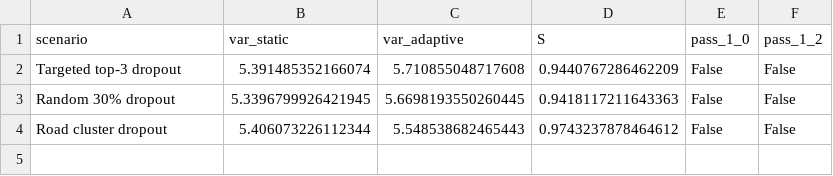
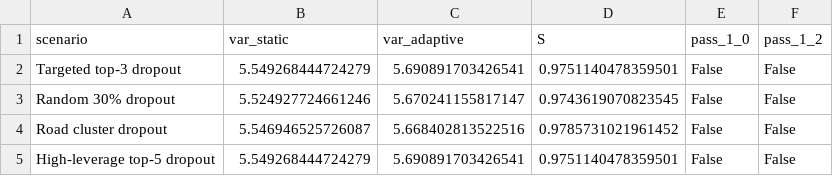
Before and after one commit to butterfly-artist/Emission_Estimation_System_-Patent-Oriented_Project-, a CSV file: results/dropout_evidence.csv, drawn as a sheet.

```diff
--- a/results/dropout_evidence.csv
+++ b/results/dropout_evidence.csv
@@ -1,4 +1,5 @@
 scenario,var_static,var_adaptive,S,pass_1_0,pass_1_2
-Targeted top-3 dropout,5.391485352166074,5.710855048717608,0.9440767286462209,False,False
-Random 30% dropout,5.3396799926421945,5.6698193550260445,0.9418117211643363,False,False
-Road cluster dropout,5.406073226112344,5.548538682465443,0.9743237878464612,False,False
+Targeted top-3 dropout,5.549268444724279,5.690891703426541,0.9751140478359501,False,False
+Random 30% dropout,5.524927724661246,5.670241155817147,0.9743619070823545,False,False
+Road cluster dropout,5.546946525726087,5.668402813522516,0.9785731021961452,False,False
+High-leverage top-5 dropout,5.549268444724279,5.690891703426541,0.9751140478359501,False,False
```
Also changed, not shown: results/patent_evidence_table.csv, 11 other files.
